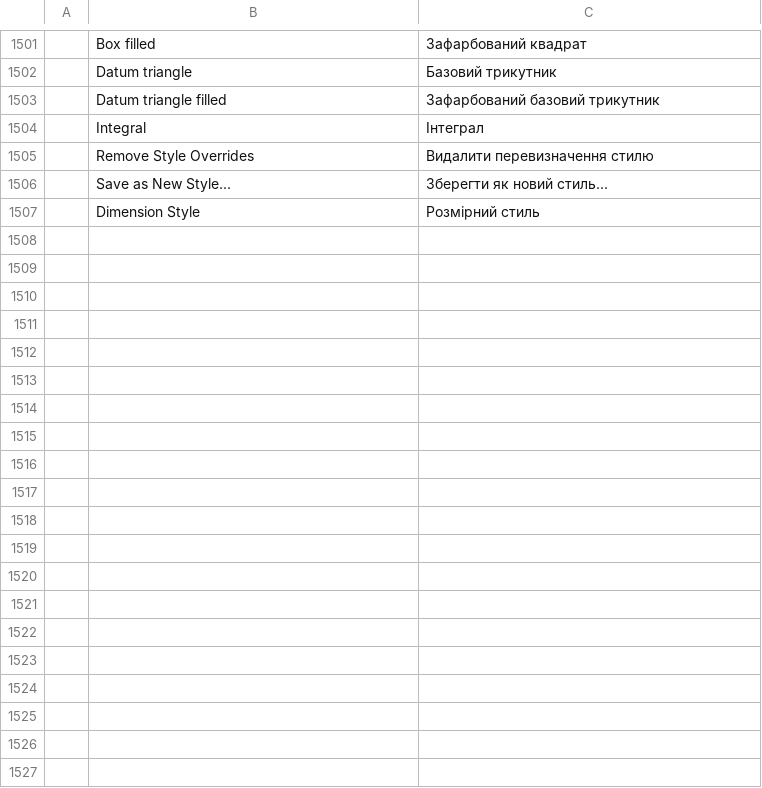
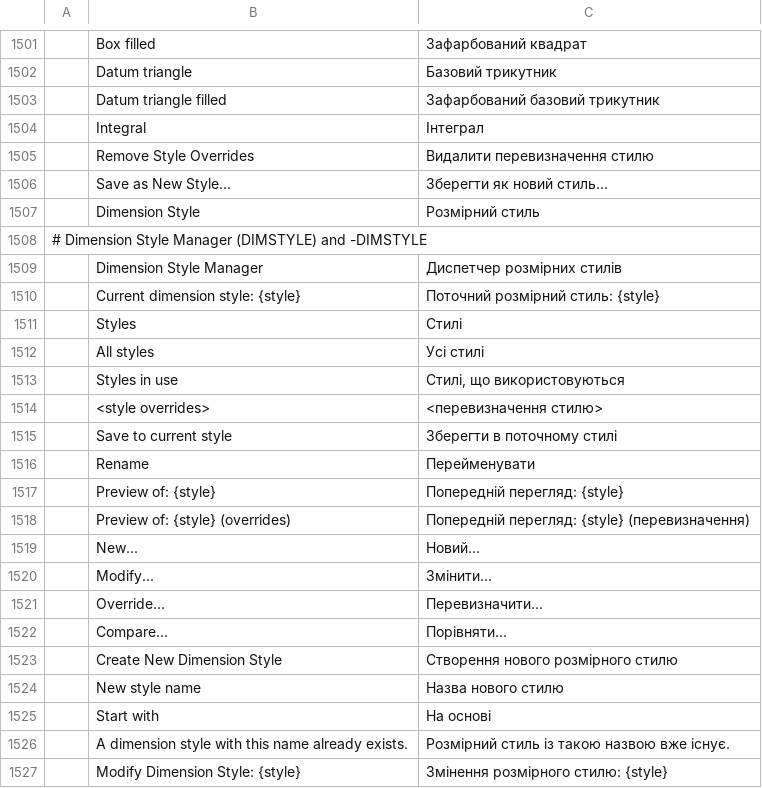
Before and after one commit to Slopapalooza/cadcraft, a TSV file: crates/ui-egui/src/i18n/uk.tsv, drawn as a sheet; only a part is shown, gaps mark what is left out; the diff covers the shown part only.

```diff
--- a/crates/ui-egui/src/i18n/uk.tsv
+++ b/crates/ui-egui/src/i18n/uk.tsv
@@ -1507 +1507,21 @@
 	Dimension Style	Розмірний стиль
+# Dimension Style Manager (DIMSTYLE) and -DIMSTYLE
+	Dimension Style Manager	Диспетчер розмірних стилів
+	Current dimension style: {style}	Поточний розмірний стиль: {style}
+	Styles	Стилі
+	All styles	Усі стилі
+	Styles in use	Стилі, що використовуються
+	<style overrides>	<перевизначення стилю>
+	Save to current style	Зберегти в поточному стилі
+	Rename	Перейменувати
+	Preview of: {style}	Попередній перегляд: {style}
+	Preview of: {style} (overrides)	Попередній перегляд: {style} (перевизначення)
+	New...	Новий...
+	Modify...	Змінити...
+	Override...	Перевизначити...
+	Compare...	Порівняти...
+	Create New Dimension Style	Створення нового розмірного стилю
+	New style name	Назва нового стилю
+	Start with	На основі
+	A dimension style with this name already exists.	Розмірний стиль із такою назвою вже існує.
+	Modify Dimension Style: {style}	Змінення розмірного стилю: {style}
```
Also changed, not shown: 23 added rows elsewhere in this file, 16 other files.
